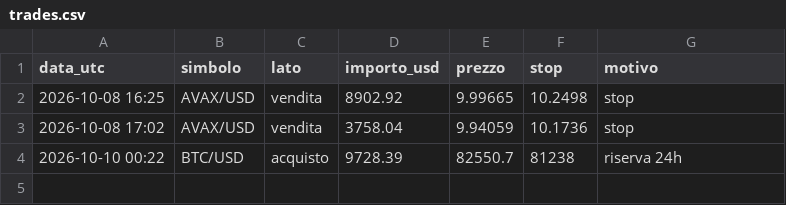
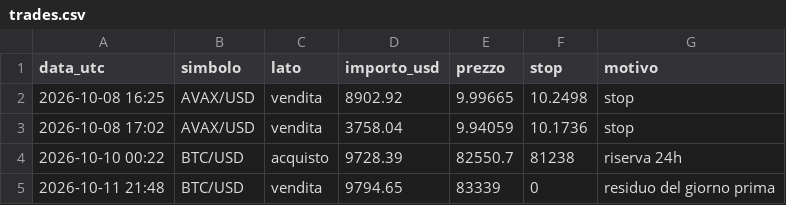
Before and after one commit to Mattia-lab93/crypto-bot, a CSV file: trades.csv, drawn as a sheet.

```diff
--- a/trades.csv
+++ b/trades.csv
@@ -4 +4,2 @@ data_utc,simbolo,lato,importo_usd,prezzo,stop,motivo
 2026-10-10 00:22,BTC/USD,acquisto,9728.39,82550.7,81238,riserva 24h
+2026-10-11 21:48,BTC/USD,vendita,9794.65,83339,0,residuo del giorno prima
```
Also changed, not shown: 1 other file.
